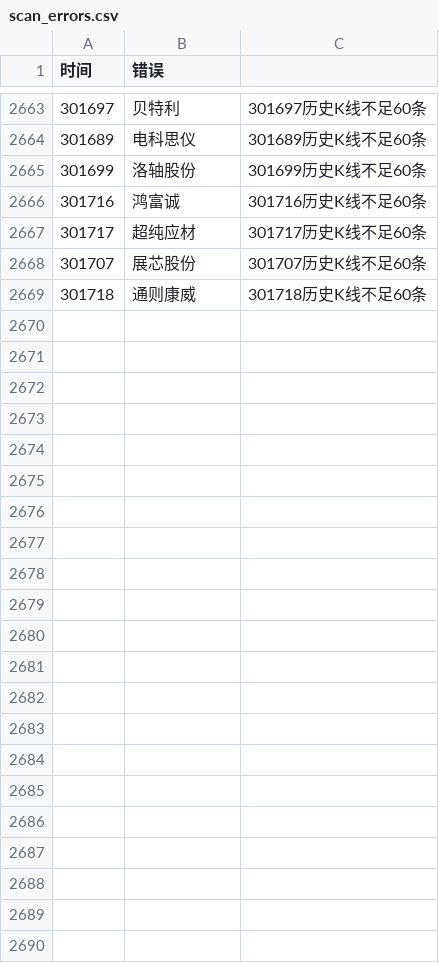
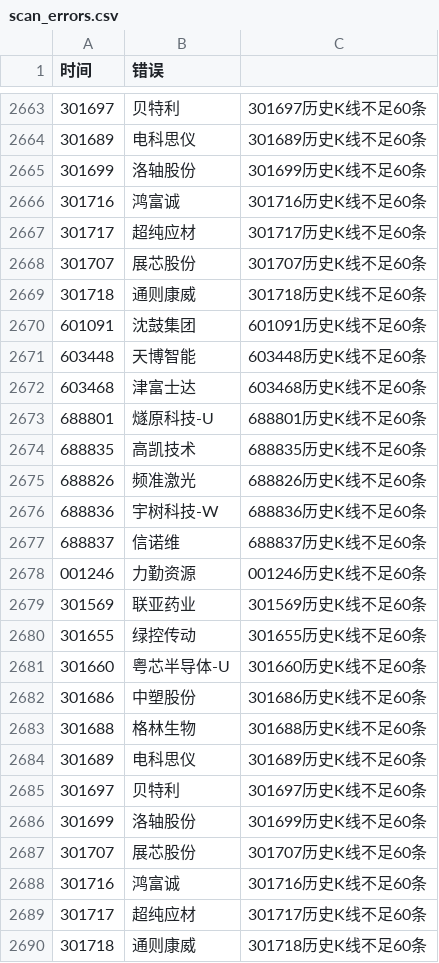
Before and after one commit to hyomin-1/a-, a CSV file: reports/scan_errors.csv, drawn as a sheet; only a part is shown, gaps mark what is left out; the diff names each change by its address in the sheet, - before the commit and + after, or states it on an @@ line.

```diff
--- a/reports/scan_errors.csv
+++ b/reports/scan_errors.csv
+row 2670: 601091 | 沈鼓集团 | 601091历史K线不足60条
+row 2671: 603448 | 天博智能 | 603448历史K线不足60条
+row 2672: 603468 | 津富士达 | 603468历史K线不足60条
+row 2673: 688801 | 燧原科技-U | 688801历史K线不足60条
+row 2674: 688835 | 高凯技术 | 688835历史K线不足60条
+row 2675: 688826 | 频准激光 | 688826历史K线不足60条
+row 2676: 688836 | 宇树科技-W | 688836历史K线不足60条
+row 2677: 688837 | 信诺维 | 688837历史K线不足60条
+row 2678: 001246 | 力勤资源 | 001246历史K线不足60条
+row 2679: 301569 | 联亚药业 | 301569历史K线不足60条
+row 2680: 301655 | 绿控传动 | 301655历史K线不足60条
+row 2681: 301660 | 粤芯半导体-U | 301660历史K线不足60条
+row 2682: 301686 | 中塑股份 | 301686历史K线不足60条
+row 2683: 301688 | 格林生物 | 301688历史K线不足60条
+row 2684: 301689 | 电科思仪 | 301689历史K线不足60条
+row 2685: 301697 | 贝特利 | 301697历史K线不足60条
+row 2686: 301699 | 洛轴股份 | 301699历史K线不足60条
+row 2687: 301707 | 展芯股份 | 301707历史K线不足60条
+row 2688: 301716 | 鸿富诚 | 301716历史K线不足60条
+row 2689: 301717 | 超纯应材 | 301717历史K线不足60条
+row 2690: 301718 | 通则康威 | 301718历史K线不足60条
```
Also changed, not shown: reports/picks_2026-11-03.csv, 2 other files.
